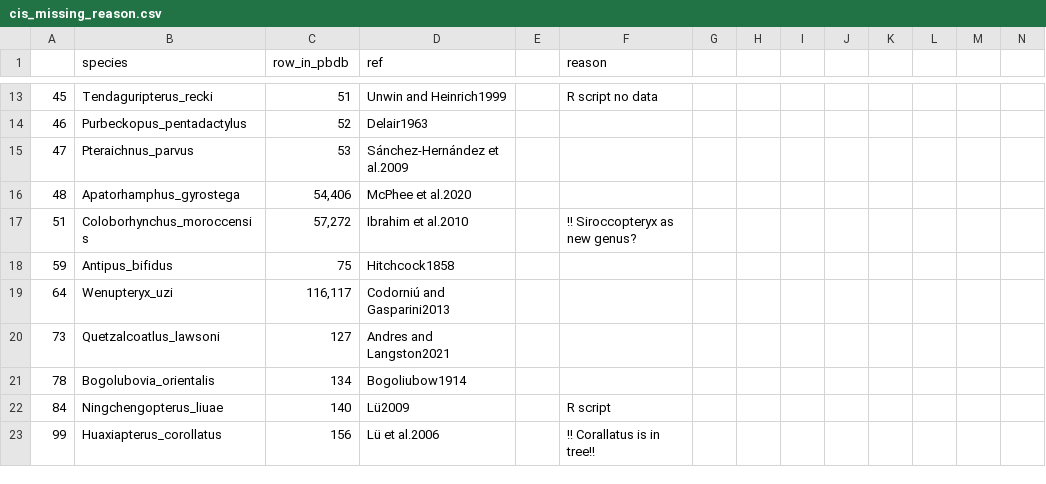
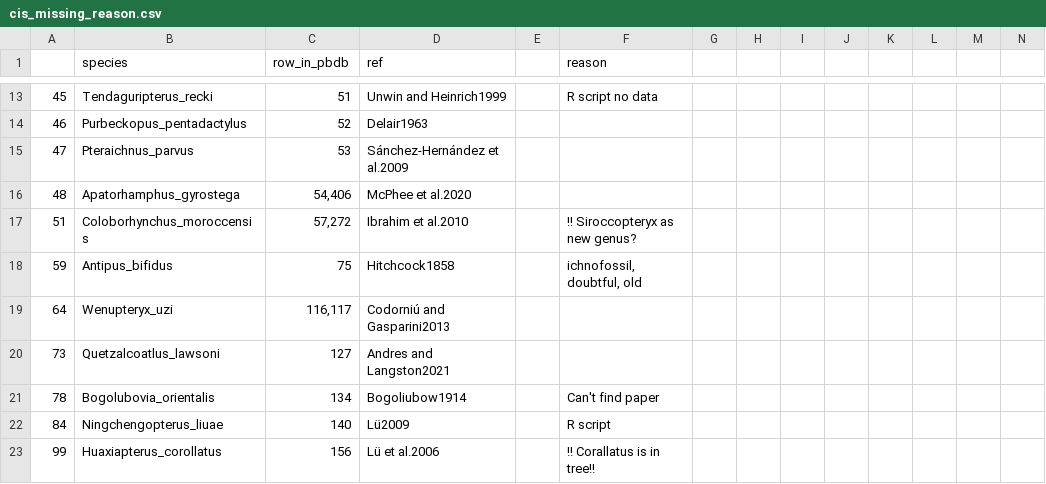
Before and after one commit to CaGrether/Pterosaurs, a CSV file: Data/cis_missing_reason.csv, drawn as a sheet; only a part is shown, gaps mark what is left out; the diff covers the shown part only.

Commit message:
updated reasons

```diff
--- a/Data/cis_missing_reason.csv
+++ b/Data/cis_missing_reason.csv
@@ -17,6 +17,6 @@
 51;Coloborhynchus_moroccensis;57,272;Ibrahim et al.2010;;!! Siroccopteryx as new genus?;;;;;;;;
-59;Antipus_bifidus;75;Hitchcock1858;;;;;;;;;;
+59;Antipus_bifidus;75;Hitchcock1858;;ichnofossil, doubtful, old;;;;;;;;
 64;Wenupteryx_uzi;116,117;Codorniú and Gasparini2013;;;;;;;;;;
 73;Quetzalcoatlus_lawsoni;127;Andres and Langston2021;;;;;;;;;;
-78;Bogolubovia_orientalis;134;Bogoliubow1914;;;;;;;;;;
+78;Bogolubovia_orientalis;134;Bogoliubow1914;;Can't find paper;;;;;;;;
 84;Ningchengopterus_liuae;140;Lü2009;;R script ;;;;;;;;
```
Also changed, not shown: 9 edited cells elsewhere in this file.
